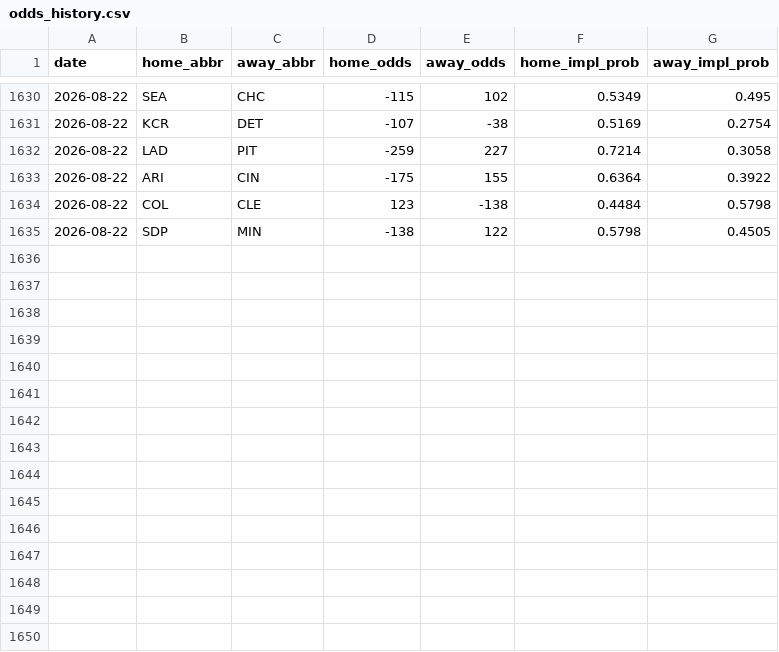
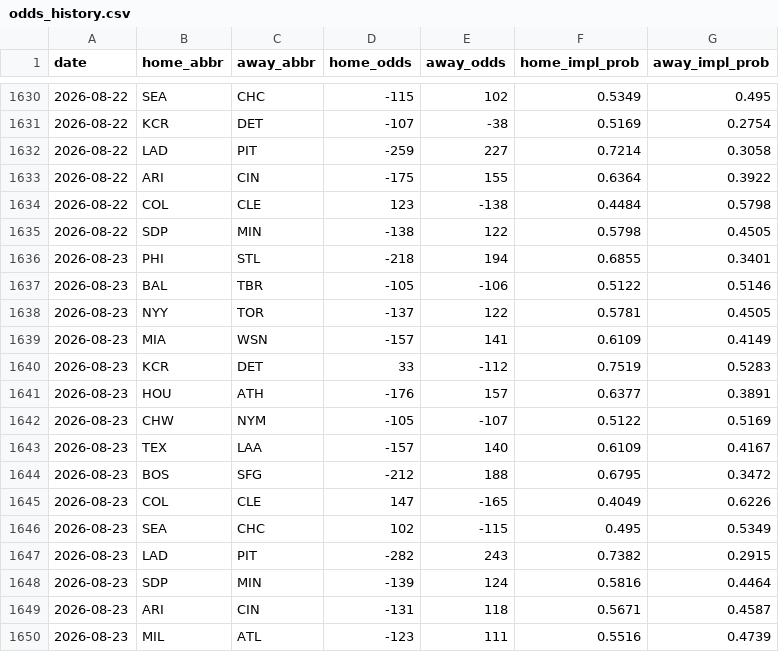
Before and after one commit to codys19/mlb-predictormlb-predictor, a CSV file: raw/odds_history.csv, drawn as a sheet; only a part is shown, gaps mark what is left out.

```diff
--- a/raw/odds_history.csv
+++ b/raw/odds_history.csv
@@ -1635 +1635,16 @@ date,home_abbr,away_abbr,home_odds,away_odds,home_impl_prob,away_impl_prob
 2026-08-22,SDP,MIN,-138,122,0.5798,0.4505
+2026-08-23,PHI,STL,-218,194,0.6855,0.3401
+2026-08-23,BAL,TBR,-105,-106,0.5122,0.5146
+2026-08-23,NYY,TOR,-137,122,0.5781,0.4505
+2026-08-23,MIA,WSN,-157,141,0.6109,0.4149
+2026-08-23,KCR,DET,33,-112,0.7519,0.5283
+2026-08-23,HOU,ATH,-176,157,0.6377,0.3891
+2026-08-23,CHW,NYM,-105,-107,0.5122,0.5169
+2026-08-23,TEX,LAA,-157,140,0.6109,0.4167
+2026-08-23,BOS,SFG,-212,188,0.6795,0.3472
+2026-08-23,COL,CLE,147,-165,0.4049,0.6226
+2026-08-23,SEA,CHC,102,-115,0.495,0.5349
+2026-08-23,LAD,PIT,-282,243,0.7382,0.2915
+2026-08-23,SDP,MIN,-139,124,0.5816,0.4464
+2026-08-23,ARI,CIN,-131,118,0.5671,0.4587
+2026-08-23,MIL,ATL,-123,111,0.5516,0.4739
```
Also changed, not shown: 8 other files.
